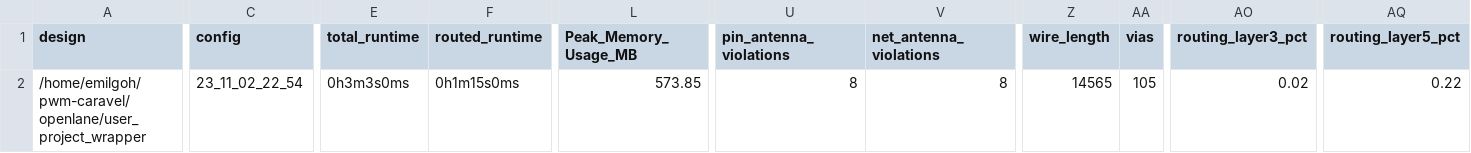
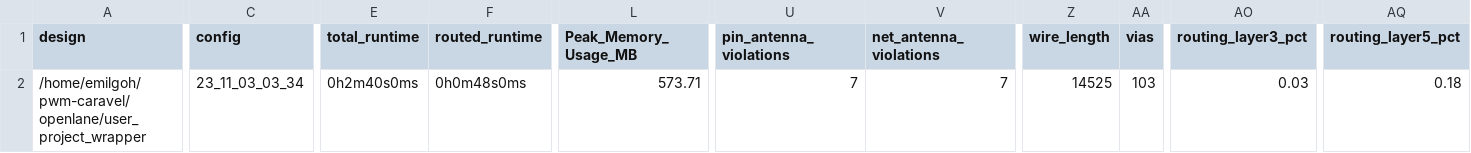
Before and after one commit to emilgoh/pwm-caravel, a CSV file: signoff/user_project_wrapper/metrics.csv, drawn as a sheet; only a part is shown, gaps mark what is left out; the diff covers the shown part only; the diff names each change by its address in the sheet, - before the commit and + after, or states it on an @@ line.

```diff
--- a/signoff/user_project_wrapper/metrics.csv
+++ b/signoff/user_project_wrapper/metrics.csv
-C2 (config): 23_11_02_22_54
+C2 (config): 23_11_03_03_34
-E2 (total_runtime): 0h3m3s0ms
+E2 (total_runtime): 0h2m40s0ms
-F2 (routed_runtime): 0h1m15s0ms
+F2 (routed_runtime): 0h0m48s0ms
-L2 (Peak_Memory_Usage_MB): 573.85
+L2 (Peak_Memory_Usage_MB): 573.71
-U2 (pin_antenna_violations): 8
+U2 (pin_antenna_violations): 7
-V2 (net_antenna_violations): 8
+V2 (net_antenna_violations): 7
-Z2 (wire_length): 14565
+Z2 (wire_length): 14525
-AA2 (vias): 105
+AA2 (vias): 103
-AO2 (routing_layer3_pct): 0.02
+AO2 (routing_layer3_pct): 0.03
-AQ2 (routing_layer5_pct): 0.22
+AQ2 (routing_layer5_pct): 0.18
```
Also changed, not shown: 2 edited cells elsewhere in this file, signoff/user_proj_pwm/metrics.csv, 46 other files.
